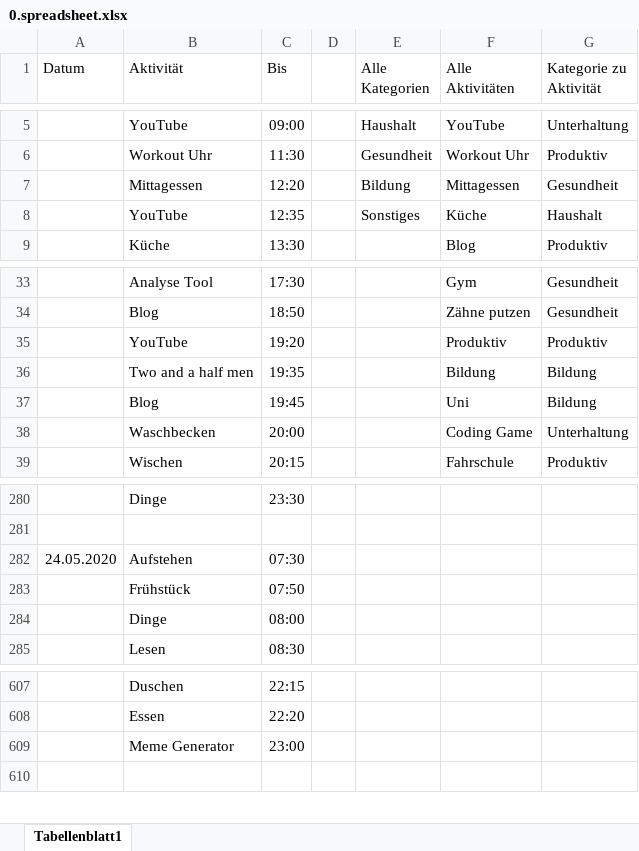
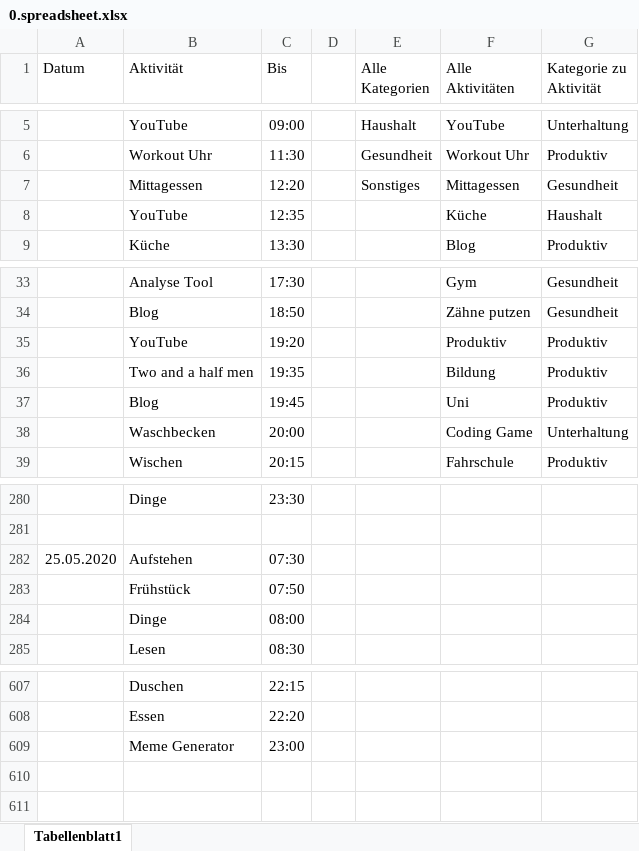
Before and after one commit to Tracer1337/activitiy-analyzer, an Excel workbook: database/seeders/spreadsheet/0.spreadsheet.xlsx, sheet Tabellenblatt1, drawn as a sheet; only a part is shown, gaps mark what is left out; values as stored, in another font and other column widths than the file's, no borders; the diff covers the shown part only; the diff names each change by its address in the sheet, - before the commit and + after, or states it on an @@ line.

```diff
--- a/database/seeders/spreadsheet/0.spreadsheet.xlsx (sheet Tabellenblatt1)
+++ b/database/seeders/spreadsheet/0.spreadsheet.xlsx (sheet Tabellenblatt1)
-E7 (Alle Kategorien): Bildung
+E7 (Alle Kategorien): Sonstiges
-E8 (Alle Kategorien): Sonstiges
+E8 (Alle Kategorien): (empty)
-G36:G37 (Kategorie zu Aktivität): Bildung
+G36:G37 (Kategorie zu Aktivität): Produktiv
-A282 (Datum): 24.05.2020
+A282 (Datum): 25.05.2020
+row 610: (empty)
```
Also changed, not shown: 17 added rows and 4 edited cells elsewhere in this sheet, 6 other files.
